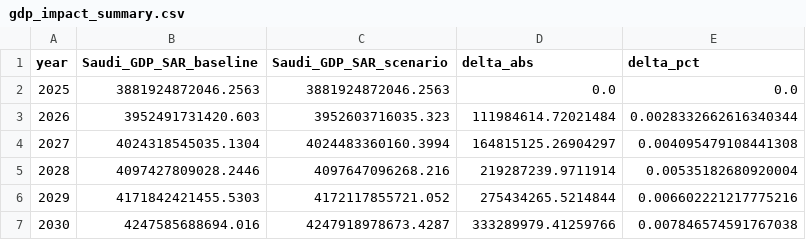
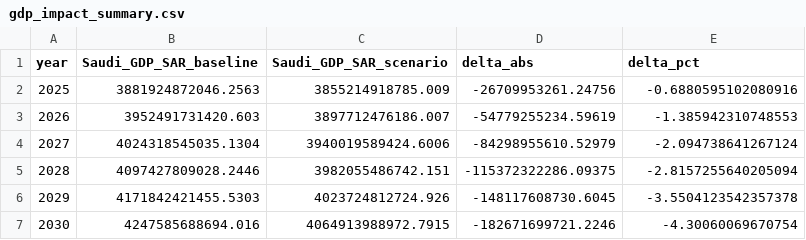
Before and after one commit to HZloto/cobb-douglas-GDP-v2, a CSV file: outputs/gdp_impact_summary.csv, drawn as a sheet.

```diff
--- a/outputs/gdp_impact_summary.csv
+++ b/outputs/gdp_impact_summary.csv
@@ -1,7 +1,7 @@
 year,Saudi_GDP_SAR_baseline,Saudi_GDP_SAR_scenario,delta_abs,delta_pct
-2025,3881924872046.2563,3881924872046.2563,0.0,0.0
-2026,3952491731420.603,3952603716035.323,111984614.72021484,0.0028332662616340344
-2027,4024318545035.1304,4024483360160.3994,164815125.26904297,0.004095479108441308
-2028,4097427809028.2446,4097647096268.216,219287239.9711914,0.00535182680920004
-2029,4171842421455.5303,4172117855721.052,275434265.5214844,0.006602221217775216
-2030,4247585688694.016,4247918978673.4287,333289979.41259766,0.007846574591767038
+2025,3881924872046.2563,3855214918785.009,-26709953261.24756,-0.6880595102080916
+2026,3952491731420.603,3897712476186.007,-54779255234.59619,-1.385942310748553
+2027,4024318545035.1304,3940019589424.6006,-84298955610.52979,-2.094738641267124
+2028,4097427809028.2446,3982055486742.151,-115372322286.09375,-2.8157255640205094
+2029,4171842421455.5303,4023724812724.926,-148117608730.6045,-3.5504123542357378
+2030,4247585688694.016,4064913988972.7915,-182671699721.2246,-4.30060069670754
```
Also changed, not shown: outputs/sector_summary.csv, outputs/topline_gdp.csv, 4 other files.
